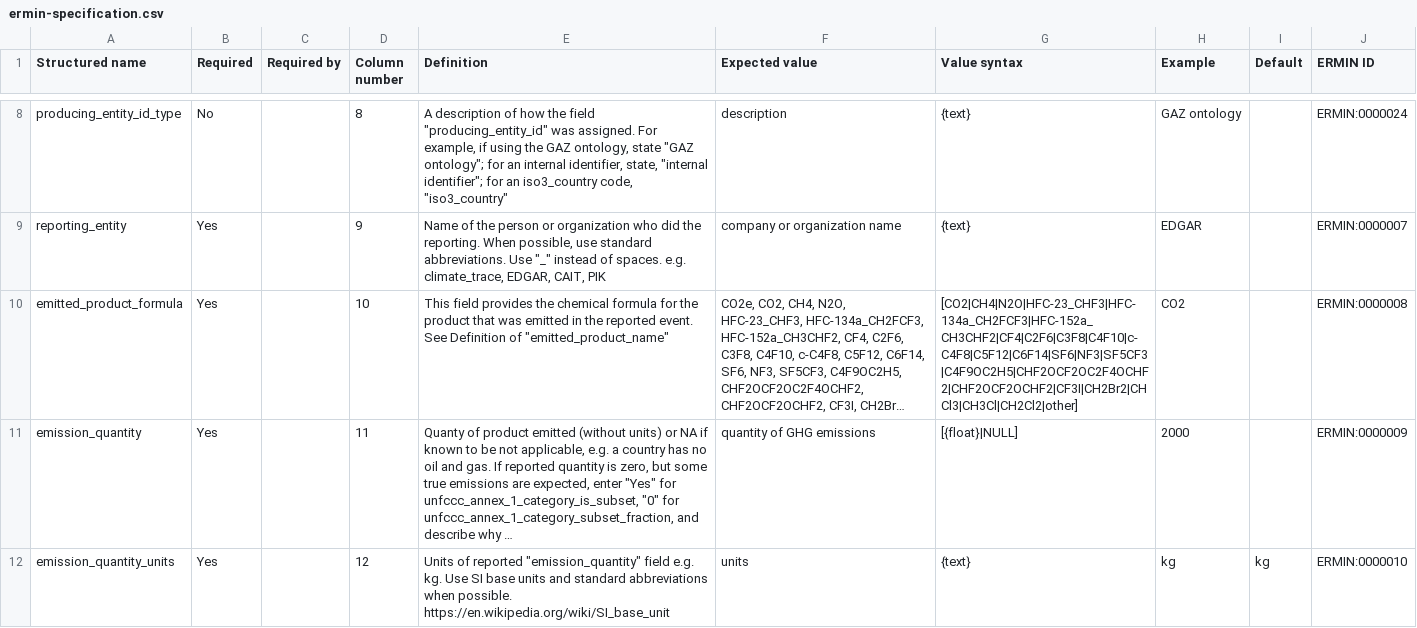
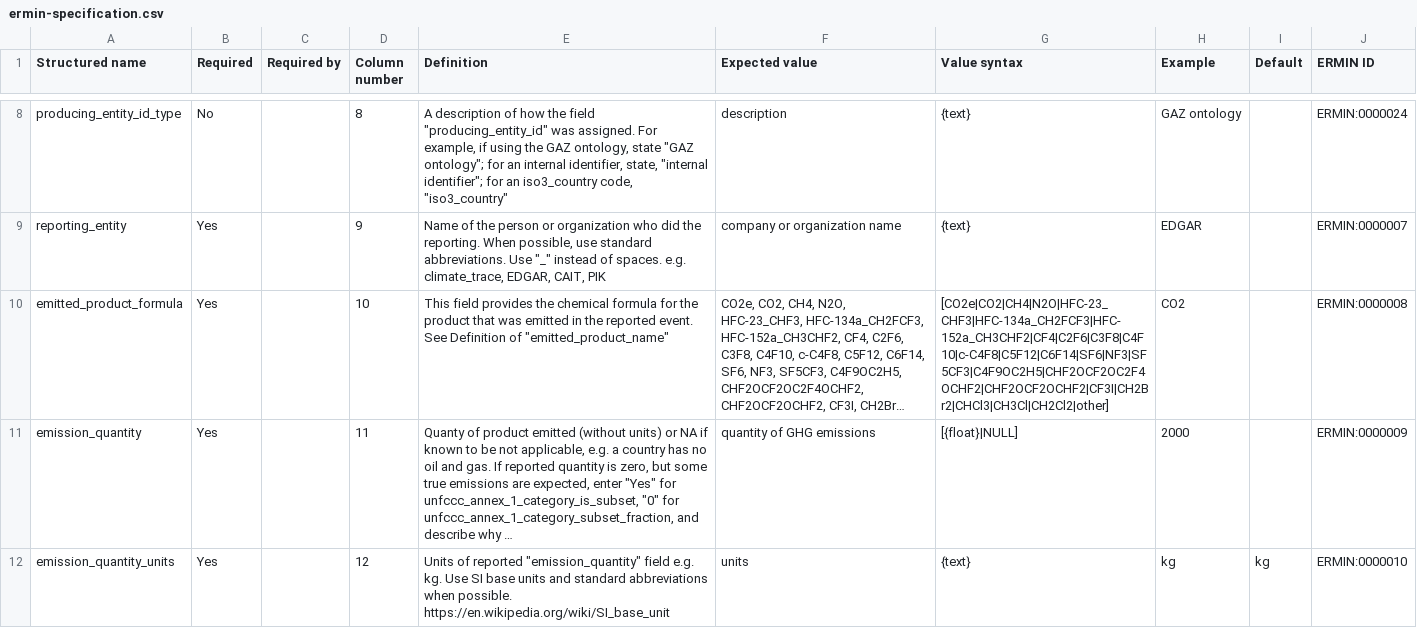
Before and after one commit to WattTime/ermin-etl, a CSV file: templates/ermin-specification.csv, drawn as a sheet; only a part is shown, gaps mark what is left out; long unchanged cells end in …; the diff names each change by its address in the sheet, - before the commit and + after, or states it on an @@ line.

Commit message:
updated ermin spec to allow CO2e

```diff
--- a/templates/ermin-specification.csv
+++ b/templates/ermin-specification.csv
-G10 (Value syntax): [CO2|CH4|N2O|HFC-23_CHF3|HFC-134a_CH2FCF3|HFC-152a_CH3CHF2|CF4|C2F6|C3F8|C4F10|c-C4F8|C5F12|C6F14|SF6|NF3|SF5CF3|C4F9OC2H5|CHF2OCF2OC2F4OCHF2|CHF2OCF2OCHF2|CF3I|CH2Br2|CHCl3|CH3Cl|CH2Cl2|other]
+G10 (Value syntax): [CO2e|CO2|CH4|N2O|HFC-23_CHF3|HFC-134a_CH2FCF3|HFC-152a_CH3CHF2|CF4|C2F6|C3F8|C4F10|c-C4F8|C5F12|C6F14|SF6|NF3|SF5CF3|C4F9OC2H5|CHF2OCF2OC2F4OCHF2|CHF2OCF2OCHF2|CF3I|CH2Br2|CHCl3|CH3Cl|CH2Cl2|other]
```
Also changed, not shown: 1 other file.
